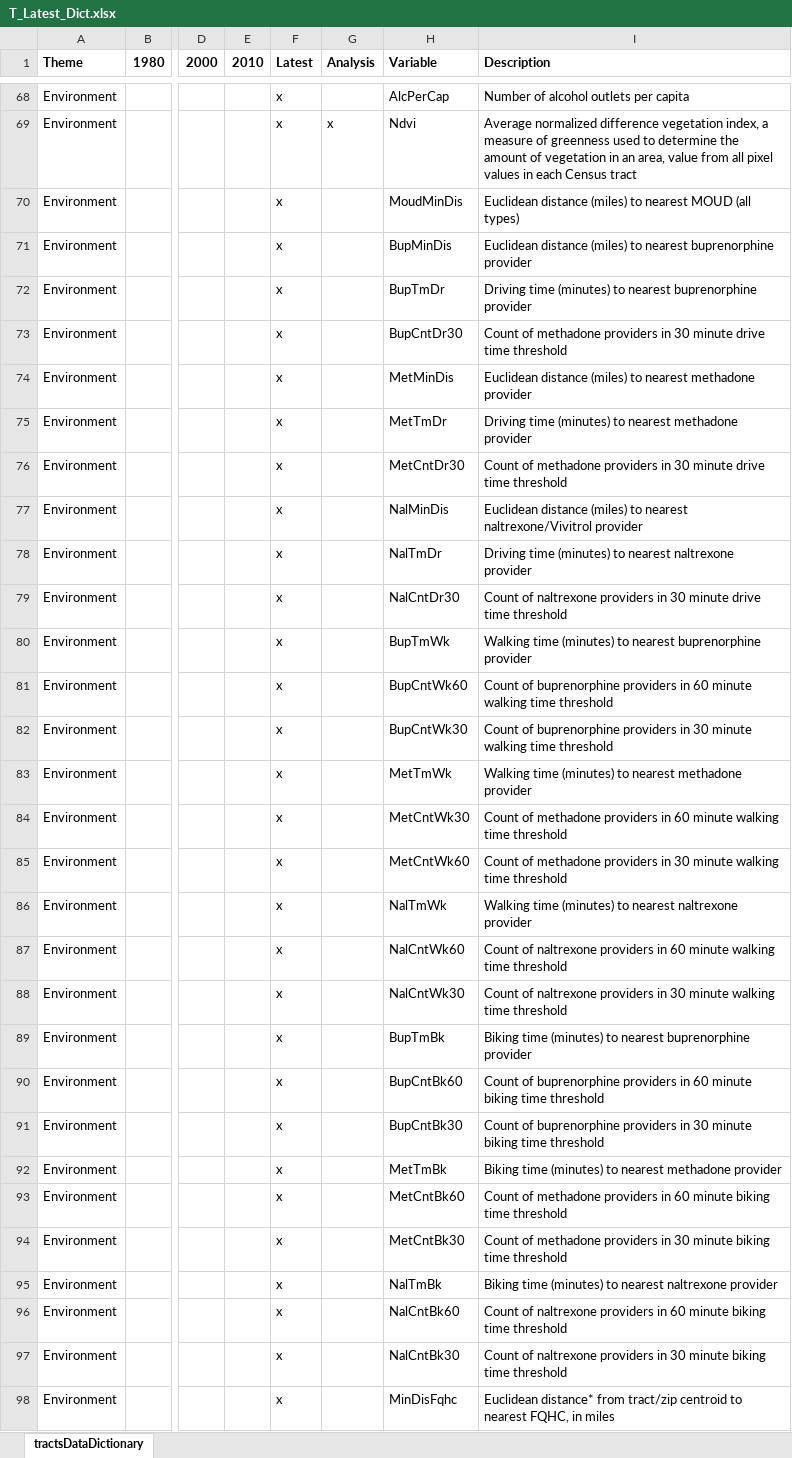
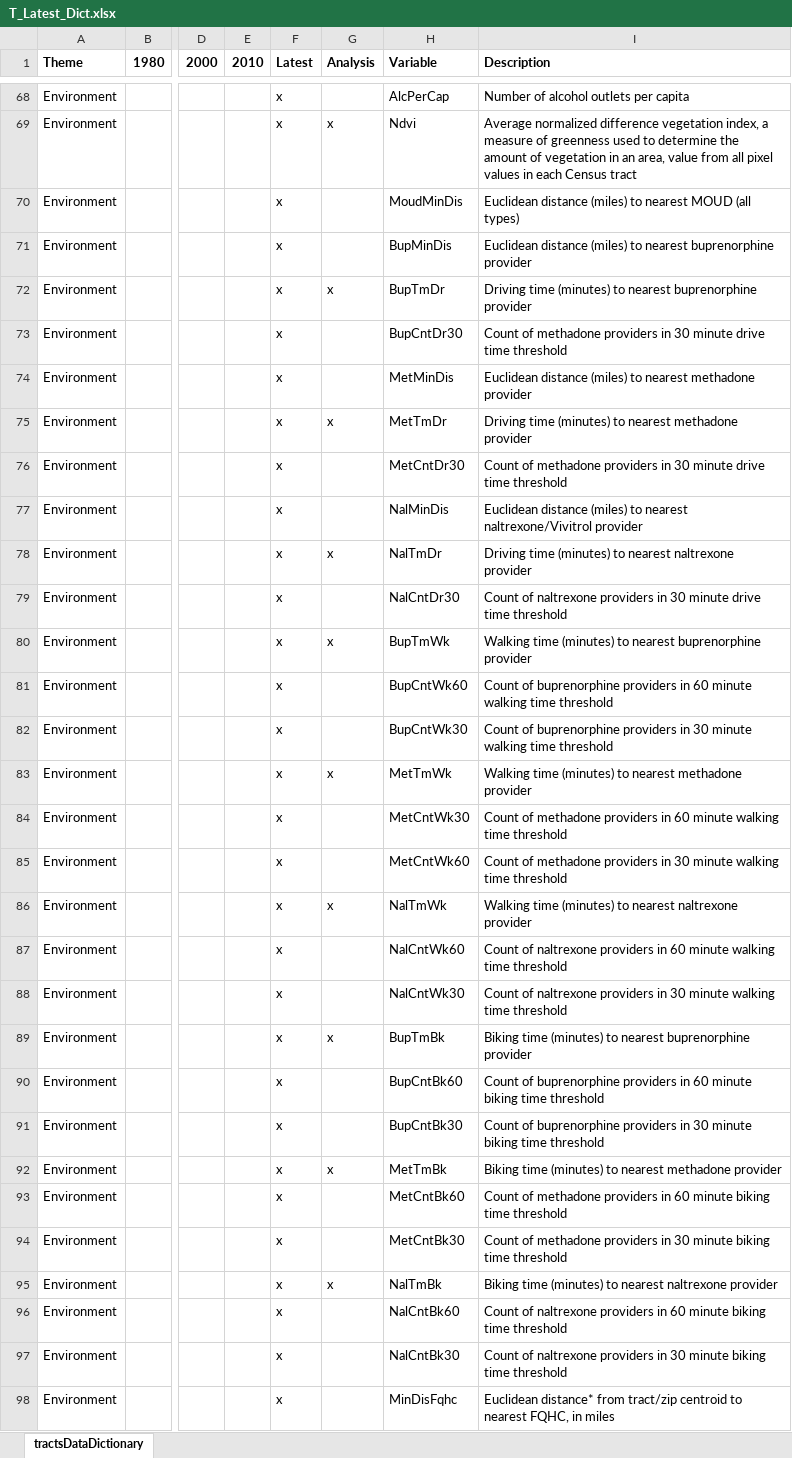
Before and after one commit to GeoDaCenter/opioid-policy-scan, an Excel workbook: data_final/consolidated/dictionaries/T_Latest_Dict.xlsx, sheet tractsDataDictionary, drawn as a sheet; only a part is shown, gaps mark what is left out; values as stored, in another font and other column widths than the file's, no borders; the diff covers the shown part only; the diff names each change by its address in the sheet, - before the commit and + after, or states it on an @@ line.

Commit message:
updated analysis column; this likely needs a double check

```diff
--- a/data_final/consolidated/dictionaries/T_Latest_Dict.xlsx (sheet tractsDataDictionary)
+++ b/data_final/consolidated/dictionaries/T_Latest_Dict.xlsx (sheet tractsDataDictionary)
-G72 (Analysis): (empty)
+G72 (Analysis): x
-G75 (Analysis): (empty)
+G75 (Analysis): x
-G78 (Analysis): (empty)
+G78 (Analysis): x
-G80 (Analysis): (empty)
+G80 (Analysis): x
-G83 (Analysis): (empty)
+G83 (Analysis): x
-G86 (Analysis): (empty)
+G86 (Analysis): x
-G89 (Analysis): (empty)
+G89 (Analysis): x
-G92 (Analysis): (empty)
+G92 (Analysis): x
-G95 (Analysis): (empty)
+G95 (Analysis): x
```
Also changed, not shown: 11 edited cells elsewhere in this sheet.
